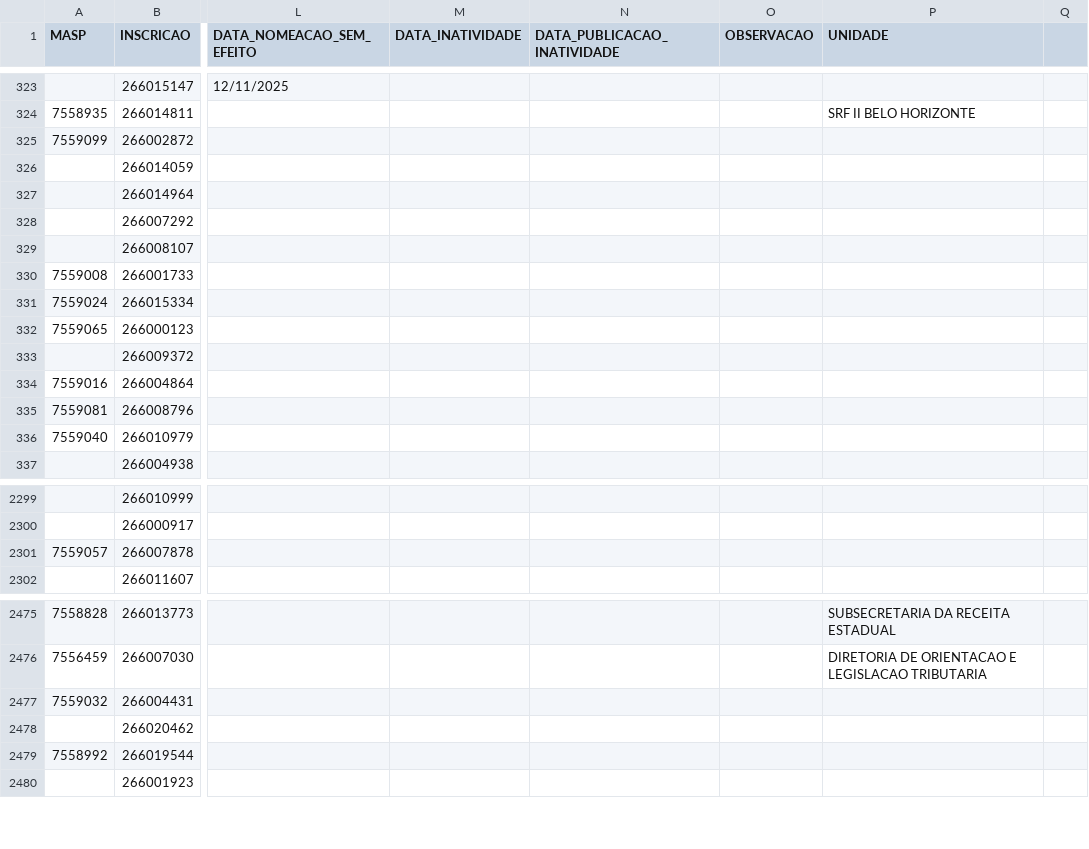
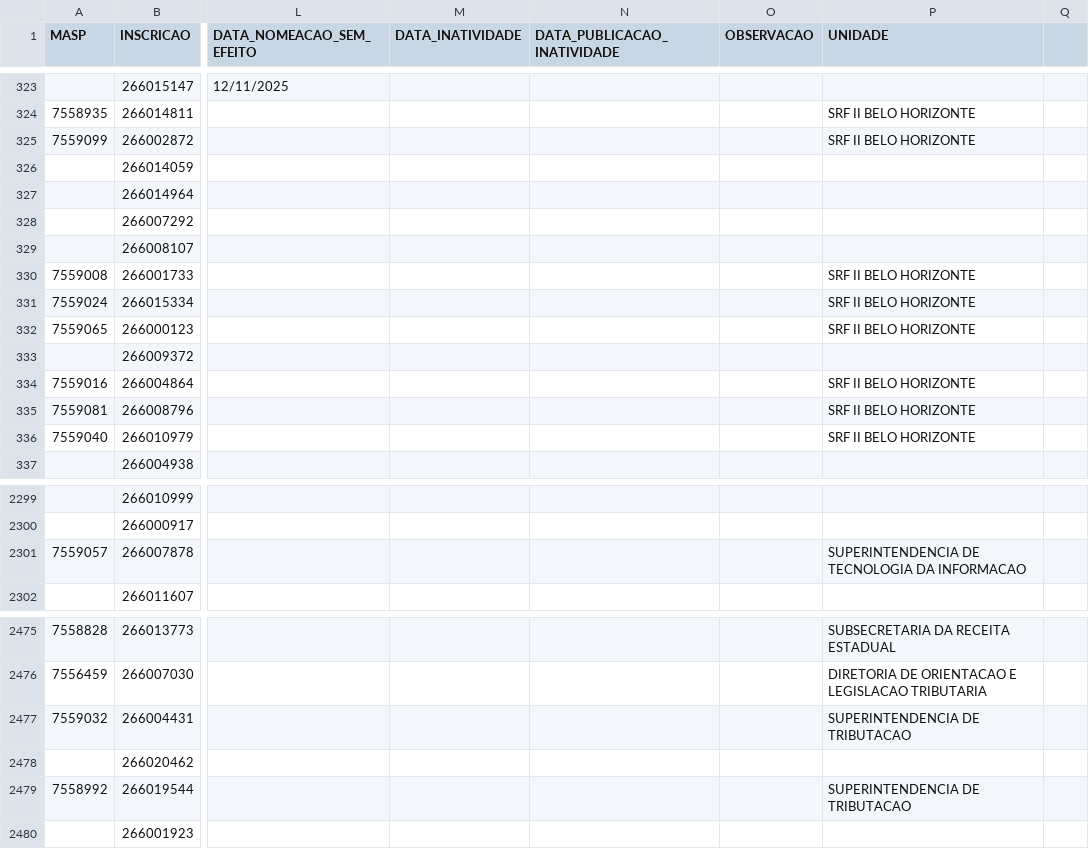
Before and after one commit to observatoriosefmg/observatoriosefmg.github.io, a CSV file: evasao/data/dados.csv, drawn as a sheet; only a part is shown, gaps mark what is left out; the diff names each change by its address in the sheet, - before the commit and + after, or states it on an @@ line.

Commit message:
dados

```diff
--- a/evasao/data/dados.csv
+++ b/evasao/data/dados.csv
-P325 (UNIDADE): (empty)
+P325 (UNIDADE): SRF II BELO HORIZONTE
-P330:P332 (UNIDADE): (empty)
+P330:P332 (UNIDADE): SRF II BELO HORIZONTE
-P334:P336 (UNIDADE): (empty)
+P334:P336 (UNIDADE): SRF II BELO HORIZONTE
-P2301 (UNIDADE): (empty)
+P2301 (UNIDADE): SUPERINTENDENCIA DE TECNOLOGIA DA INFORMACAO
-P2477 (UNIDADE): (empty)
+P2477 (UNIDADE): SUPERINTENDENCIA DE TRIBUTACAO
-P2479 (UNIDADE): (empty)
+P2479 (UNIDADE): SUPERINTENDENCIA DE TRIBUTACAO
```
